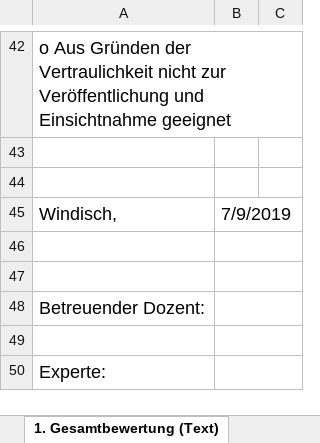
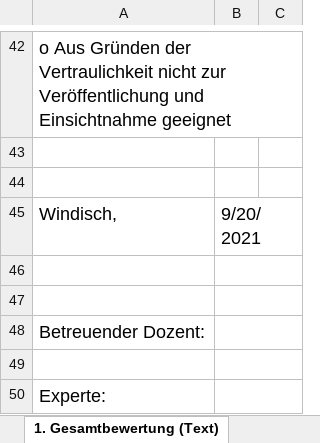
Before and after one commit to i4Ds/ProStudCreator, an Excel workbook: ProStudCreator/Content/Bewertungsbogen Projekte 5 und 6.xlsx, sheet 1. Gesamtbewertung (Text), drawn as a sheet; only a part is shown, gaps mark what is left out; values as stored, in another font and other column widths than the file's, no borders; charts and pictures not drawn; the diff names each change by its address in the sheet, - before the commit and + after, or states it on an @@ line.

```diff
--- a/ProStudCreator/Content/Bewertungsbogen Projekte 5 und 6.xlsx (sheet 1. Gesamtbewertung (Text))
+++ b/ProStudCreator/Content/Bewertungsbogen Projekte 5 und 6.xlsx (sheet 1. Gesamtbewertung (Text))
-B45: 7/9/2019
+B45: 9/20/2021
```
Also changed, not shown: charts or pictures.
